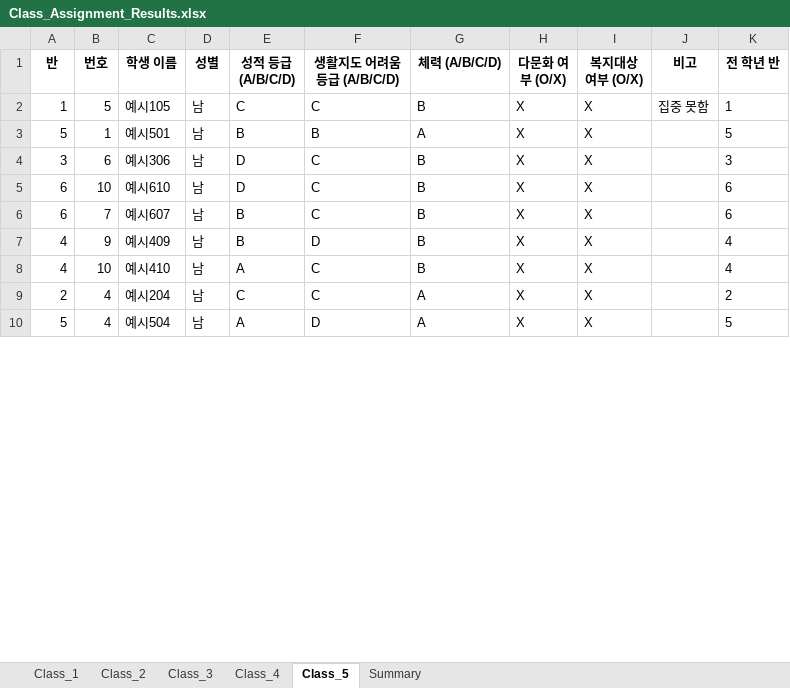
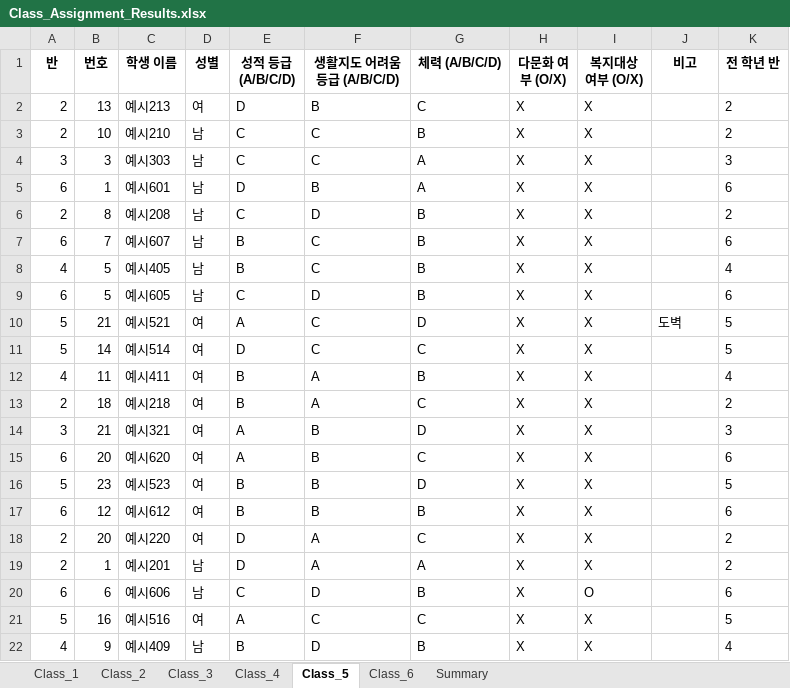
Before and after one commit to HappyFeetGH/classMaker, an Excel workbook: Class_Assignment_Results.xlsx, sheet Class_5, drawn as a sheet; only a part is shown; values as stored, in another font and other column widths than the file's, no borders; removed rows and columns are numbered as before the commit, all else as after; the diff covers the shown part only; the diff names each change by its address in the sheet, - before the commit and + after, or states it on an @@ line.

```diff
--- a/Class_Assignment_Results.xlsx (sheet Class_5)
+++ b/Class_Assignment_Results.xlsx (sheet Class_5)
+sheet tab: Class_6
+row 2: 2 | 13 | 예시213 | 여 | D | B | C | X | X |  | 2
-A3 (반): 1
+A3 (반): 2
-B3 (번호): 5
+B3 (번호): 10
-C3 (학생 이름): 예시105
+C3 (학생 이름): 예시210
-J3 (비고): 집중 못함
+J3 (비고): (empty)
-K3 (전 학년 반): 1
+K3 (전 학년 반): 2
-row 3: 5 | 1 | 예시501 | 남 | B | B | A | X | X |  | 5
-B4 (번호): 6
+B4 (번호): 3
-C4 (학생 이름): 예시306
+C4 (학생 이름): 예시303
-E4 (성적 등급 (A/B/C/D)): D
+E4 (성적 등급 (A/B/C/D)): C
-G4:G5 (체력 (A/B/C/D)): B
+G4:G5 (체력 (A/B/C/D)): A
-B5 (번호): 10
+B5 (번호): 1
-C5 (학생 이름): 예시610
+C5 (학생 이름): 예시601
-F5 (생활지도 어려움 등급 (A/B/C/D)): C
+F5 (생활지도 어려움 등급 (A/B/C/D)): B
+row 6: 2 | 8 | 예시208 | 남 | C | D | B | X | X |  | 2
+row 8: 4 | 5 | 예시405 | 남 | B | C | B | X | X |  | 4
+row 9: 6 | 5 | 예시605 | 남 | C | D | B | X | X |  | 6
+row 10: 5 | 21 | 예시521 | 여 | A | C | D | X | X | 도벽 | 5
+row 11: 5 | 14 | 예시514 | 여 | D | C | C | X | X |  | 5
@@ row 26 moved to row 12: 4 @@
+row 13: 2 | 18 | 예시218 | 여 | B | A | C | X | X |  | 2
+row 14: 3 | 21 | 예시321 | 여 | A | B | D | X | X |  | 3
+row 15: 6 | 20 | 예시620 | 여 | A | B | C | X | X |  | 6
+row 16: 5 | 23 | 예시523 | 여 | B | B | D | X | X |  | 5
+row 17: 6 | 12 | 예시612 | 여 | B | B | B | X | X |  | 6
+row 18: 2 | 20 | 예시220 | 여 | D | A | C | X | X |  | 2
+row 19: 2 | 1 | 예시201 | 남 | D | A | A | X | X |  | 2
+row 20: 6 | 6 | 예시606 | 남 | C | D | B | X | O |  | 6
+row 21: 5 | 16 | 예시516 | 여 | A | C | C | X | X |  | 5
-row 8: 4 | 10 | 예시410 | 남 | A | C | B | X | X |  | 4
-row 9: 2 | 4 | 예시204 | 남 | C | C | A | X | X |  | 2
-row 10: 5 | 4 | 예시504 | 남 | A | D | A | X | X |  | 5
```
Also changed, not shown: 17 removed rows elsewhere in this sheet, sheet Class_3, sheet Class_4, sheet Class_1, sheet Class_2, sheet Summary, split_them.xlsx, xlsx_storage/4.xlsx, 2 other files.
